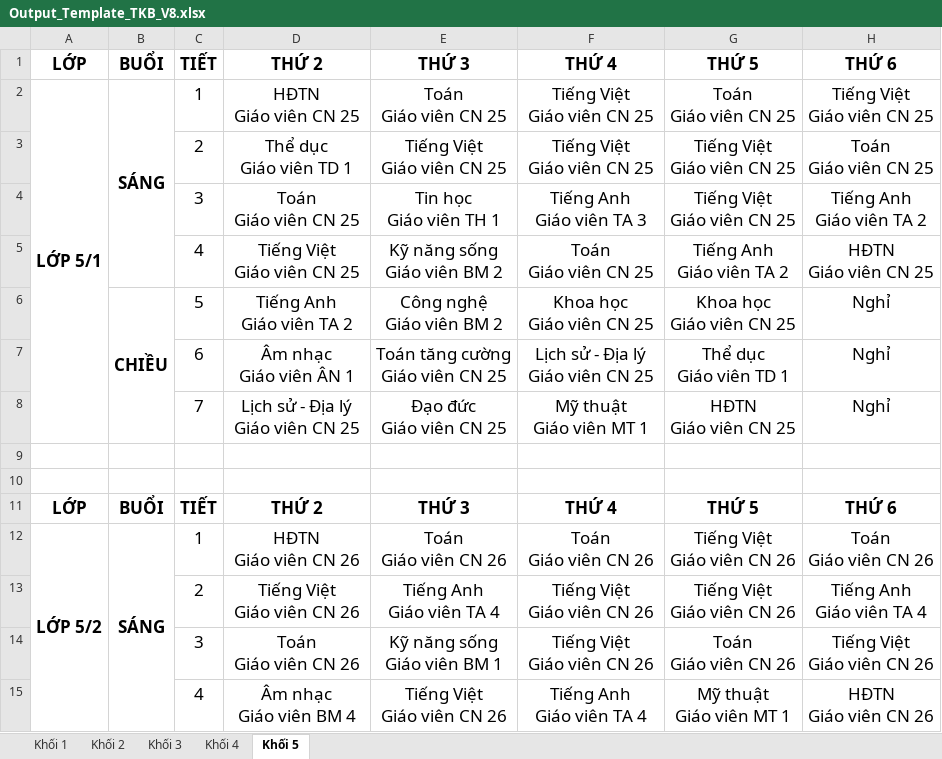
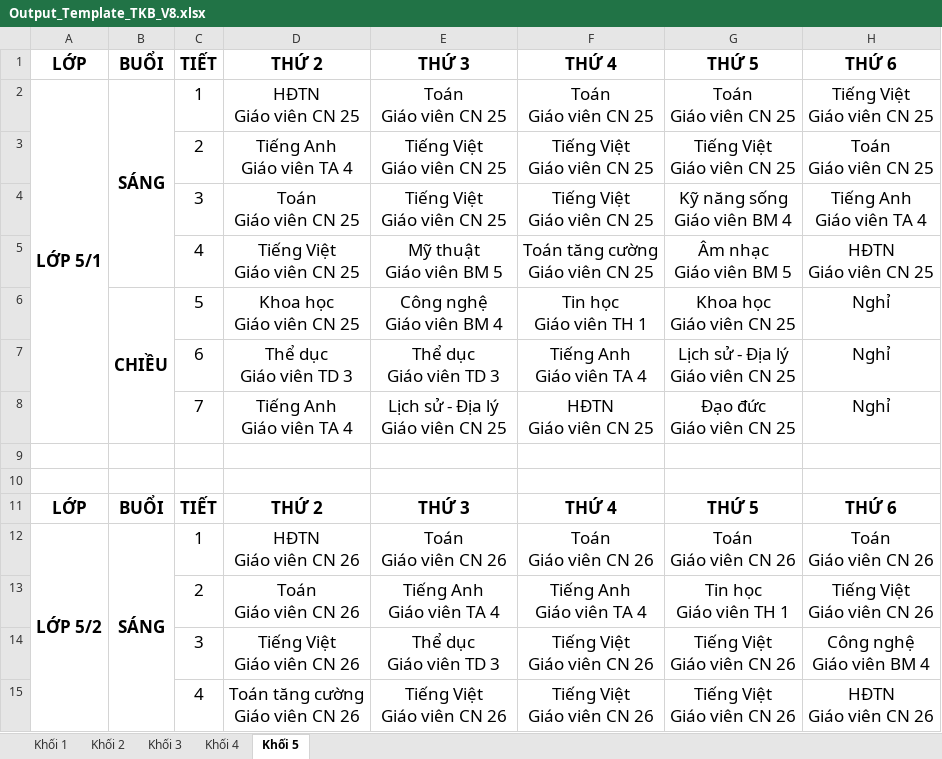
Before and after one commit to Maingochoanglong/TKB, an Excel workbook: data/Output_Template_TKB_V8.xlsx, sheet Khối 5, drawn as a sheet; only a part is shown; values as stored, in another font and other column widths than the file's, no borders; removed rows and columns are numbered as before the commit, all else as after; ↵ is a line break in a cell; the diff covers the shown part only; the diff names each change by its address in the sheet, - before the commit and + after, or states it on an @@ line.

```diff
--- a/data/Output_Template_TKB_V8.xlsx (sheet Khối 5)
+++ b/data/Output_Template_TKB_V8.xlsx (sheet Khối 5)
-F2: Tiếng Việt ↵ Giáo viên CN 25
+F2: Toán ↵ Giáo viên CN 25
-D3: Thể dục ↵ Giáo viên TD 1
+D3: Tiếng Anh ↵ Giáo viên TA 4
-E4: Tin học ↵ Giáo viên TH 1
+E4: Tiếng Việt ↵ Giáo viên CN 25
-F4: Tiếng Anh ↵ Giáo viên TA 3
+F4: Tiếng Việt ↵ Giáo viên CN 25
-G4: Tiếng Việt ↵ Giáo viên CN 25
+G4: Kỹ năng sống ↵ Giáo viên BM 4
-H4: Tiếng Anh ↵ Giáo viên TA 2
+H4: Tiếng Anh ↵ Giáo viên TA 4
-E5: Kỹ năng sống ↵ Giáo viên BM 2
+E5: Mỹ thuật ↵ Giáo viên BM 5
-F5: Toán ↵ Giáo viên CN 25
+F5: Toán tăng cường ↵ Giáo viên CN 25
-G5: Tiếng Anh ↵ Giáo viên TA 2
+G5: Âm nhạc ↵ Giáo viên BM 5
-D6: Tiếng Anh ↵ Giáo viên TA 2
+D6: Khoa học ↵ Giáo viên CN 25
-E6: Công nghệ ↵ Giáo viên BM 2
+E6: Công nghệ ↵ Giáo viên BM 4
-F6: Khoa học ↵ Giáo viên CN 25
+F6: Tin học ↵ Giáo viên TH 1
-row 7:  |  | 6 | Âm nhạc ↵ Giáo viên ÂN 1 | Toán tăng cường ↵ Giáo viên CN 25 | Lịch sử - Địa lý ↵ Giáo viên CN 25 | Thể dục ↵ Giáo viên TD 1 | Nghỉ
+row 7:  |  | 6 | Thể dục ↵ Giáo viên TD 3 | Thể dục ↵ Giáo viên TD 3 | Tiếng Anh ↵ Giáo viên TA 4 | Lịch sử - Địa lý ↵ Giáo viên CN 25 | Nghỉ
-D8: Lịch sử - Địa lý ↵ Giáo viên CN 25
+D8: Tiếng Anh ↵ Giáo viên TA 4
-E8: Đạo đức ↵ Giáo viên CN 25
+E8: Lịch sử - Địa lý ↵ Giáo viên CN 25
-F8: Mỹ thuật ↵ Giáo viên MT 1
+F8: HĐTN ↵ Giáo viên CN 25
-G8: HĐTN ↵ Giáo viên CN 25
+G8: Đạo đức ↵ Giáo viên CN 25
-G12: Tiếng Việt ↵ Giáo viên CN 26
+G12: Toán ↵ Giáo viên CN 26
-D13: Tiếng Việt ↵ Giáo viên CN 26
+D13: Toán ↵ Giáo viên CN 26
-F13: Tiếng Việt ↵ Giáo viên CN 26
+F13: Tiếng Anh ↵ Giáo viên TA 4
-G13: Tiếng Việt ↵ Giáo viên CN 26
+G13: Tin học ↵ Giáo viên TH 1
-H13: Tiếng Anh ↵ Giáo viên TA 4
+H13: Tiếng Việt ↵ Giáo viên CN 26
-D14: Toán ↵ Giáo viên CN 26
+D14: Tiếng Việt ↵ Giáo viên CN 26
-E14: Kỹ năng sống ↵ Giáo viên BM 1
+E14: Thể dục ↵ Giáo viên TD 3
-G14: Toán ↵ Giáo viên CN 26
+G14: Tiếng Việt ↵ Giáo viên CN 26
-H14: Tiếng Việt ↵ Giáo viên CN 26
+H14: Công nghệ ↵ Giáo viên BM 4
-D15: Âm nhạc ↵ Giáo viên BM 4
+D15: Toán tăng cường ↵ Giáo viên CN 26
-F15: Tiếng Anh ↵ Giáo viên TA 4
+F15: Tiếng Việt ↵ Giáo viên CN 26
-G15: Mỹ thuật ↵ Giáo viên MT 1
+G15: Tiếng Việt ↵ Giáo viên CN 26
```
Also changed, not shown: 2 added rows, 2 removed rows and 70 edited cells elsewhere in this sheet, sheet Khối 3, sheet Khối 4, sheet Khối 2, sheet Khối 1, data/Output_Template_Thong_Ke_V8.xlsx, 2 other files.
